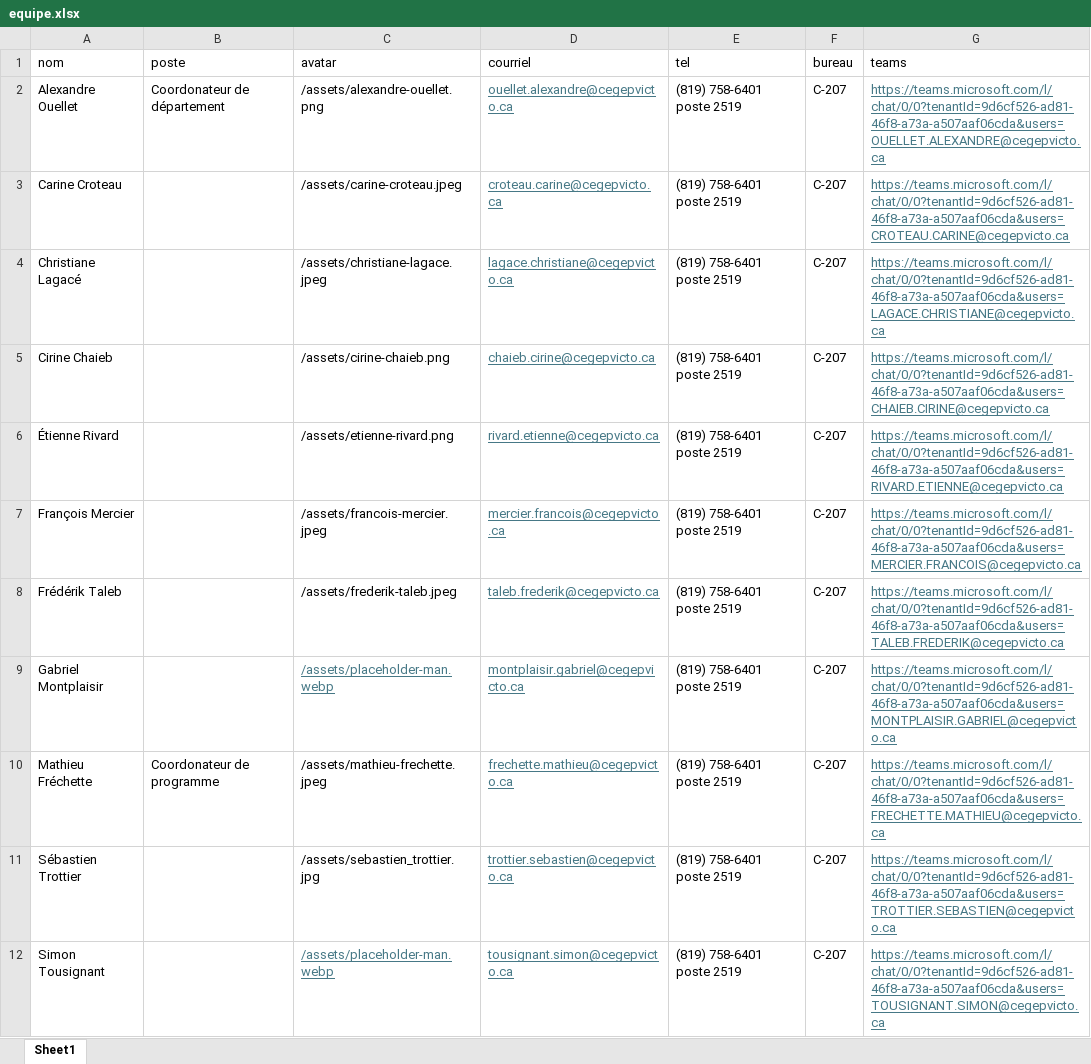
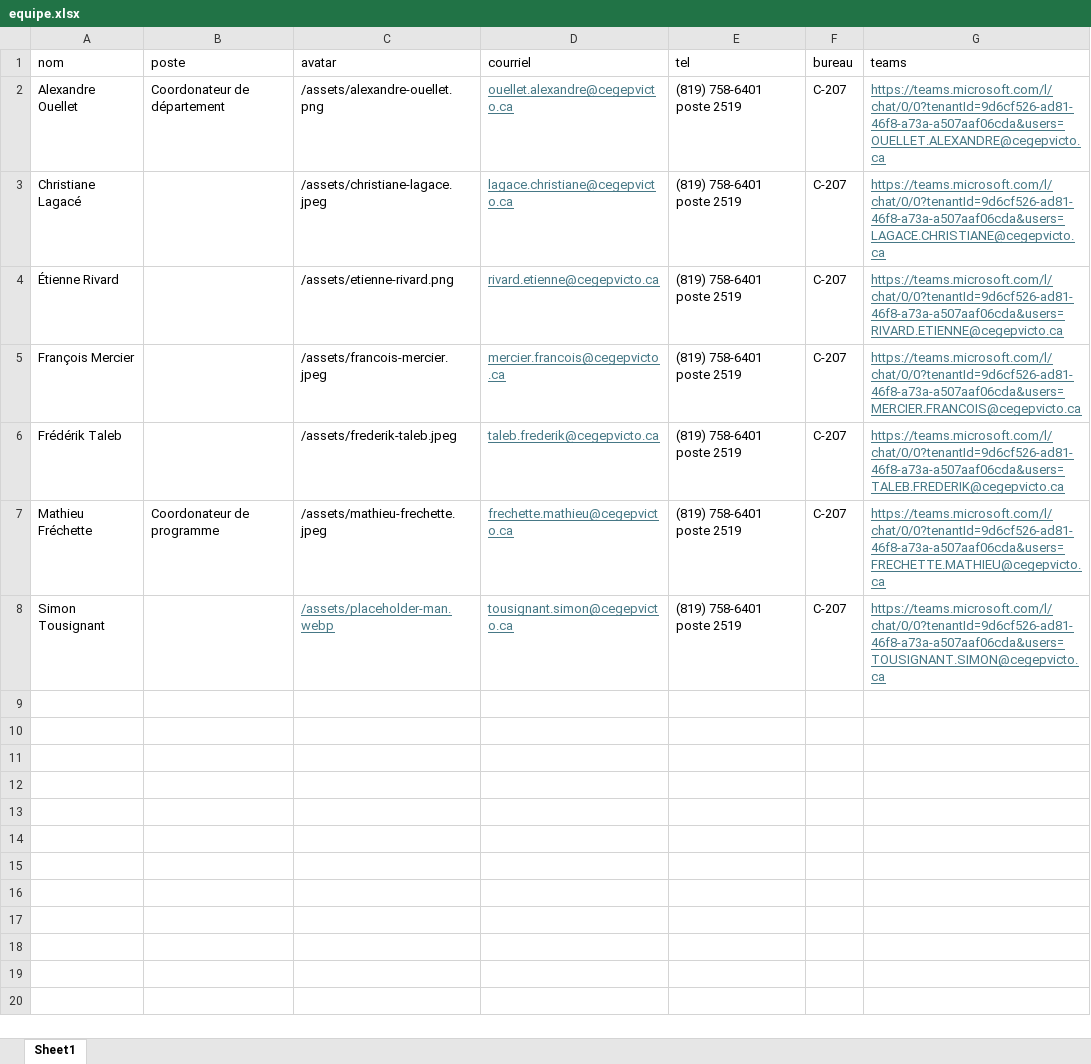
Before and after one commit to cegepvictoetienne/techinfo, an Excel workbook: template/equipe.xlsx, sheet Sheet1, drawn as a sheet; values as stored, in another font and other column widths than the file's, no borders; the diff names each change by its address in the sheet, - before the commit and + after, or states it on an @@ line.

```diff
--- a/template/equipe.xlsx (sheet Sheet1)
+++ b/template/equipe.xlsx (sheet Sheet1)
-row 3: Carine Croteau |  | /assets/carine-croteau.jpeg | croteau.carine@cegepvicto.ca | (819) 758-6401 poste 2519 | C-207 | https://teams.microsoft.com/l/chat/0/0?tenantId=9d6cf526-ad81-46f8-a73a-a507aaf06cda&users=CROTEAU.CARINE@cegepvicto.ca
-row 5: Cirine Chaieb |  | /assets/cirine-chaieb.png | chaieb.cirine@cegepvicto.ca | (819) 758-6401 poste 2519 | C-207 | https://teams.microsoft.com/l/chat/0/0?tenantId=9d6cf526-ad81-46f8-a73a-a507aaf06cda&users=CHAIEB.CIRINE@cegepvicto.ca
-row 9: Gabriel Montplaisir |  | /assets/placeholder-man.webp | montplaisir.gabriel@cegepvicto.ca | (819) 758-6401 poste 2519 | C-207 | https://teams.microsoft.com/l/chat/0/0?tenantId=9d6cf526-ad81-46f8-a73a-a507aaf06cda&users=MONTPLAISIR.GABRIEL@cegepvicto.ca
-row 11: Sébastien Trottier |  | /assets/sebastien_trottier.jpg | trottier.sebastien@cegepvicto.ca | (819) 758-6401 poste 2519 | C-207 | https://teams.microsoft.com/l/chat/0/0?tenantId=9d6cf526-ad81-46f8-a73a-a507aaf06cda&users=TROTTIER.SEBASTIEN@cegepvicto.ca
```
Also changed, not shown: template/horaire.xlsx, 6 other files.
